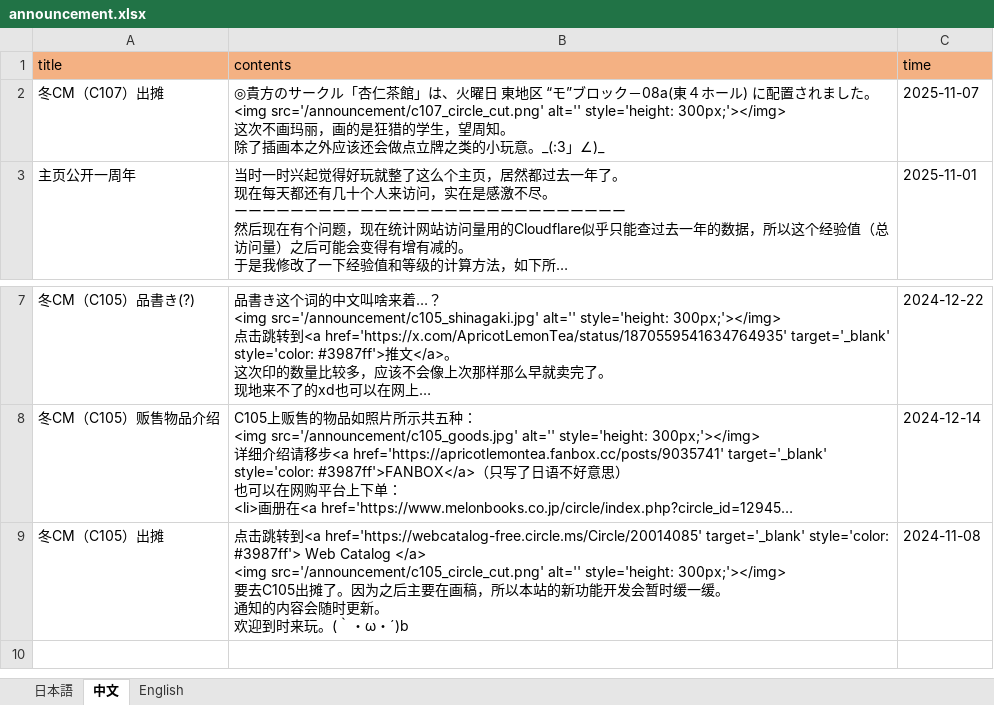
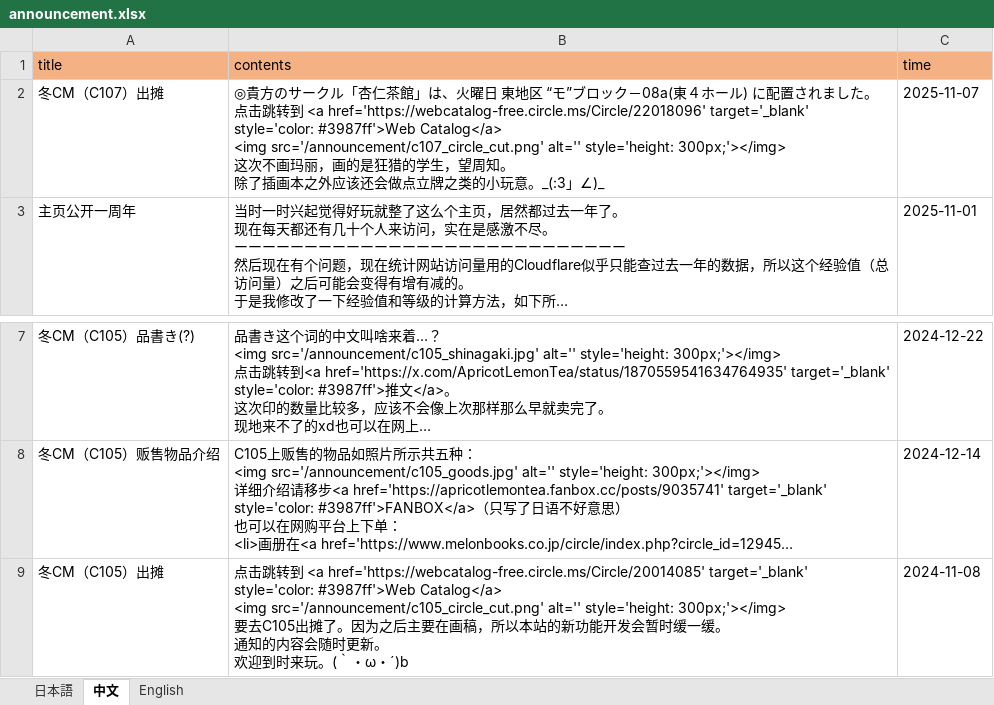
Before and after one commit to ApricotLemonTea/BA-style-homepage, an Excel workbook: public/data/announcement.xlsx, sheet 中文, drawn as a sheet; only a part is shown, gaps mark what is left out; long unchanged cells end in …; values as stored, in another font and other column widths than the file's, no borders; ↵ is a line break in a cell; the diff names each change by its address in the sheet, - before the commit and + after, or states it on an @@ line.

```diff
--- a/public/data/announcement.xlsx (sheet 中文)
+++ b/public/data/announcement.xlsx (sheet 中文)
-B2 (contents): …した。 ↵ <img src='/announcement/c107_circle_cut.png' alt='' style='height:…
+B2 (contents): …した。 ↵ 点击跳转到 <a href='https://webcatalog-free.circle.ms/Circle/22018096' target='_blank' style='color: #3987ff'>Web Catalog</a> ↵ <img src='/announcement/c107_circle_cut.png' alt='' style='height:…
-B9 (contents): …转到<a href='https://webcatalog-free.circle.ms/Circle/20014085' target='_blank' style='color: #3987ff'> Web Catalog </a> ↵ <img src='/announcement/c105_circle_cut.png'…
+B9 (contents): …转到 <a href='https://webcatalog-free.circle.ms/Circle/20014085' target='_blank' style='color: #3987ff'>Web Catalog</a> ↵ <img src='/announcement/c105_circle_cut.png'…
```
Also changed, not shown: sheet English, sheet 日本語, public/data/mission.xlsx, 1 other file.
